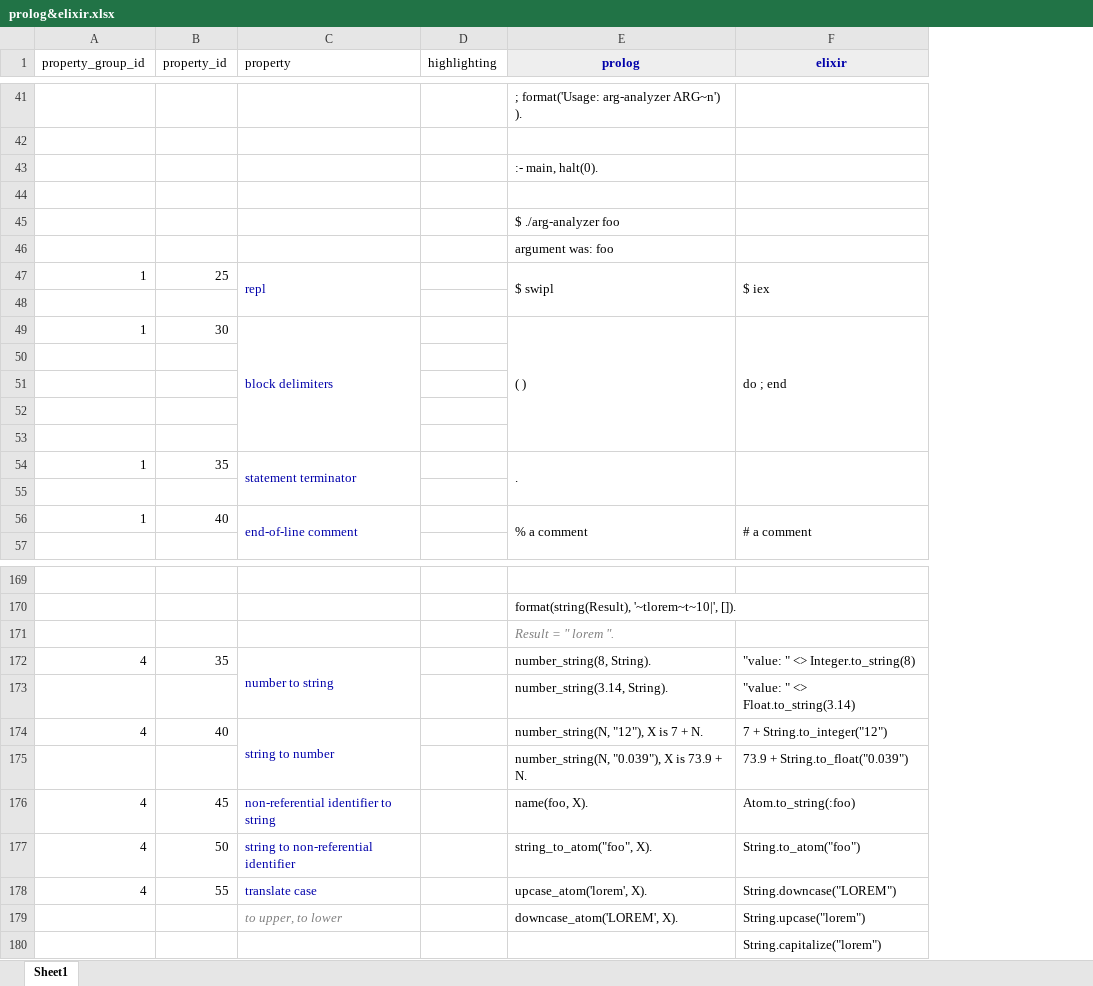
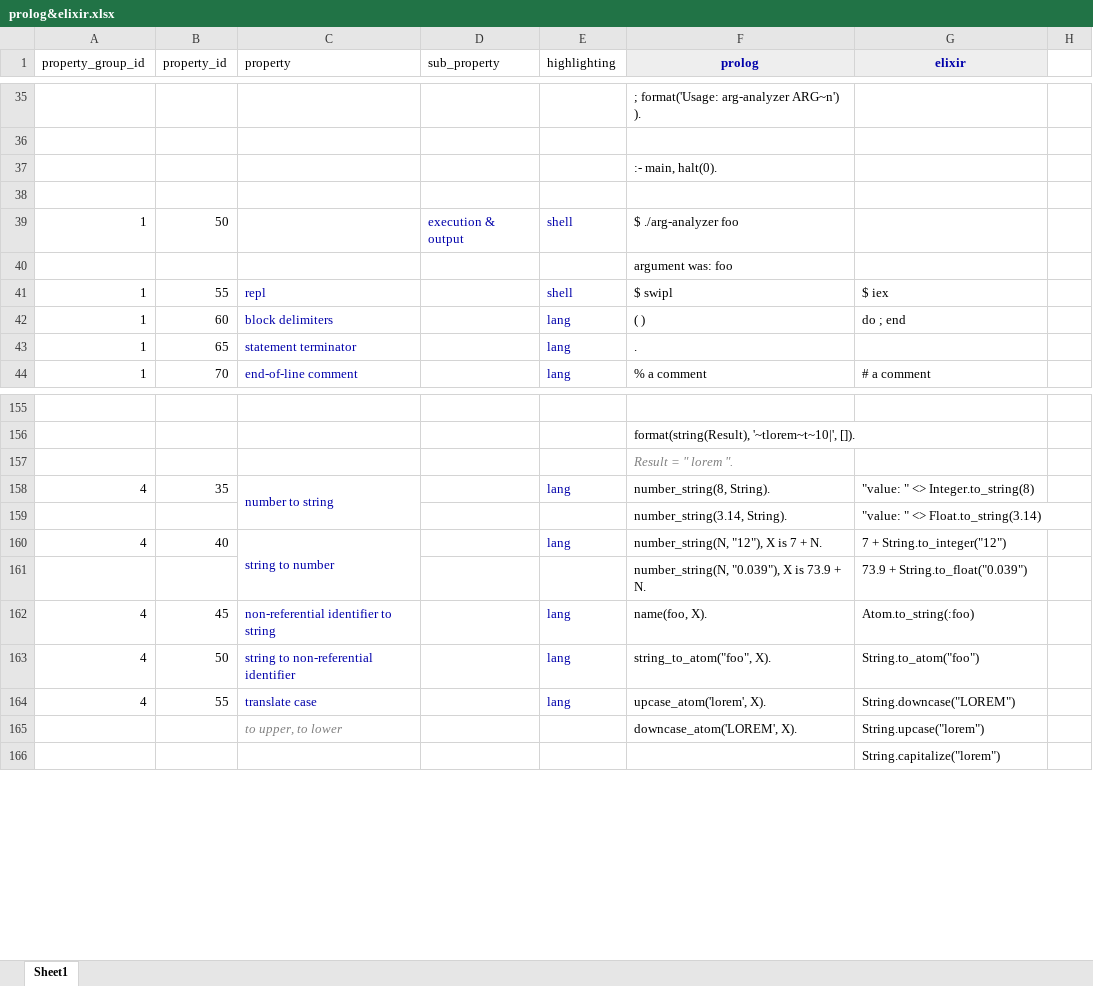
Before and after one commit to franemar/study-guides, an Excel workbook: side-by-side-cheatsheets/Prolog&Elixir/prolog&elixir.xlsx, sheet Sheet1, drawn as a sheet; only a part is shown, gaps mark what is left out; values as stored, in another font and other column widths than the file's, no borders; removed rows and columns are numbered as before the commit, all else as after; the diff covers the shown part only; the diff names each change by its address in the sheet, - before the commit and + after, or states it on an @@ line.

Commit message:
Added sub_property and highlighting.

```diff
--- a/side-by-side-cheatsheets/Prolog&Elixir/prolog&elixir.xlsx (sheet Sheet1)
+++ b/side-by-side-cheatsheets/Prolog&Elixir/prolog&elixir.xlsx (sheet Sheet1)
+column D (sub_property), empty
+column H, empty
-row 45:  |  |  |  | $ ./arg-analyzer foo
+row 39: 1 | 50 |  | execution & output | shell | $ ./arg-analyzer foo
-B41 (property_id): 25
+B41 (property_id): 55
-C47:C48 merged
-E41 (highlighting): (empty)
+E41 (highlighting): shell
-E47:E48 merged
-F47:F48 merged
-row 48: (empty)
-B42 (property_id): 30
+B42 (property_id): 60
-C49:C53 merged
-E42 (highlighting): (empty)
+E42 (highlighting): lang
-E49:E53 merged
-F49:F53 merged
-row 50: (empty)
-row 51: (empty)
-row 52: (empty)
-row 53: (empty)
-B43 (property_id): 35
+B43 (property_id): 65
-C54:C55 merged
-E43 (highlighting): (empty)
+E43 (highlighting): lang
-E54:E55 merged
-F54:F55 merged
-row 55: (empty)
-B44 (property_id): 40
+B44 (property_id): 70
-C56:C57 merged
-E44 (highlighting): (empty)
+E44 (highlighting): lang
-E56:E57 merged
-F56:F57 merged
-row 57: (empty)
-E158 (highlighting): (empty)
+E158 (highlighting): lang
-E160 (highlighting): (empty)
+E160 (highlighting): lang
-E162:E164 (highlighting): (empty)
+E162:E164 (highlighting): lang
```
Also changed, not shown: 6 added rows, 13 removed rows, 52 edited cells, cell formats and merged cells elsewhere in this sheet.
